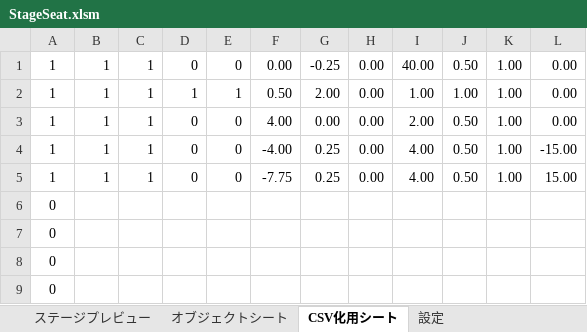
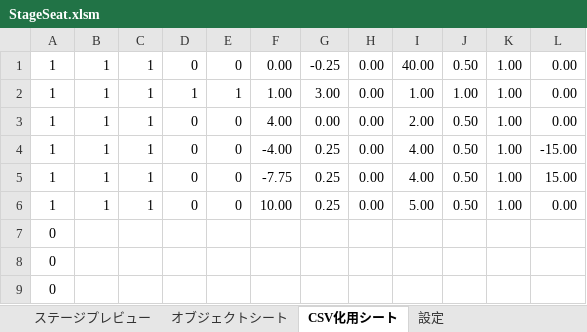
Before and after one commit to Takagi3948/HEW_205, an Excel workbook: HEW_205/Stage/StageSeat.xlsm, sheet CSV化用シート, drawn as a sheet; only a part is shown; values as stored, in another font and other column widths than the file's, no borders; removed rows and columns are numbered as before the commit, all else as after; the diff names each change by its address in the sheet, - before the commit and + after, or states it on an @@ line.

```diff
--- a/HEW_205/Stage/StageSeat.xlsm (sheet CSV化用シート)
+++ b/HEW_205/Stage/StageSeat.xlsm (sheet CSV化用シート)
-F2: 0.50
+F2: 1.00
-G2: 2.00
+G2: 3.00
-row 6: 0
+row 6: 1 | 1 | 1 | 0 | 0 | 10.00 | 0.25 | 0.00 | 5.00 | 0.50 | 1.00 | 0.00
```
Also changed, not shown: sheet オブジェクトシート, charts or pictures.
